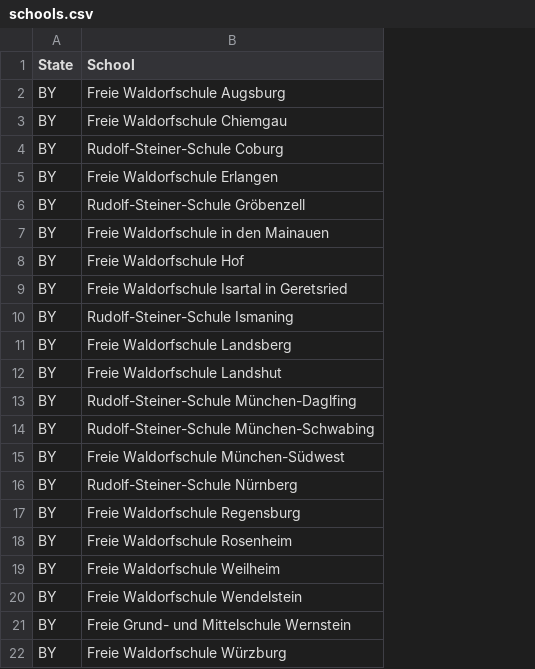
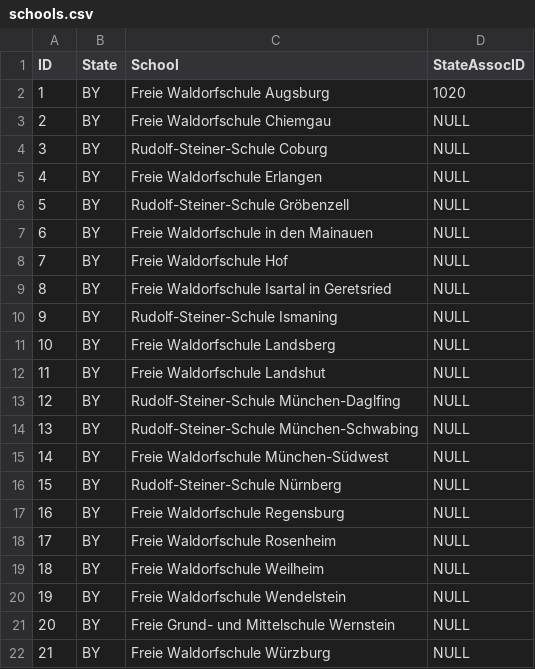
Before and after one commit to WaldorfConnect/data, a CSV file: schools.csv, drawn as a sheet; the diff names each change by its address in the sheet, - before the commit and + after, or states it on an @@ line.

Commit message:
Add IDs

```diff
--- a/schools.csv
+++ b/schools.csv
+column A (ID), rows 2-22: 1 | 2 | 3 | 4 | 5 | 6 | 7 | 8 | 9 | 10 | 11 | 12 | 13 | 14 | 15 | 16 | 17 | 18 | 19 | 20 | 21
+column D (StateAssocID), rows 2-22: 1020 | NULL | NULL | NULL | NULL | NULL | NULL | NULL | NULL | NULL | NULL | NULL | NULL | NULL | NULL | NULL | NULL | NULL | NULL | NULL | NULL
```
